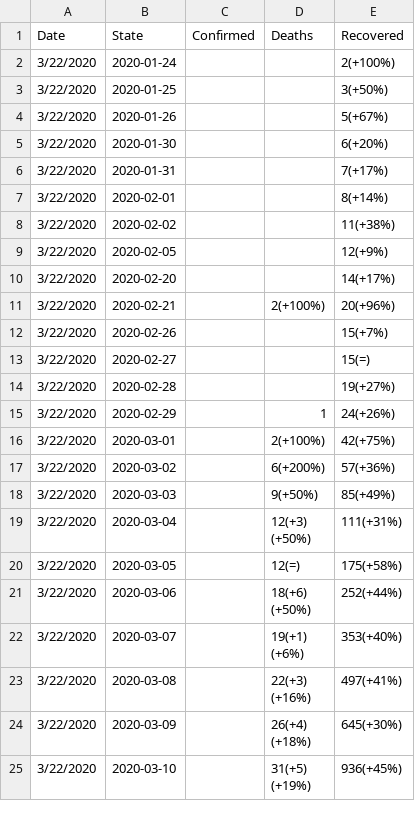
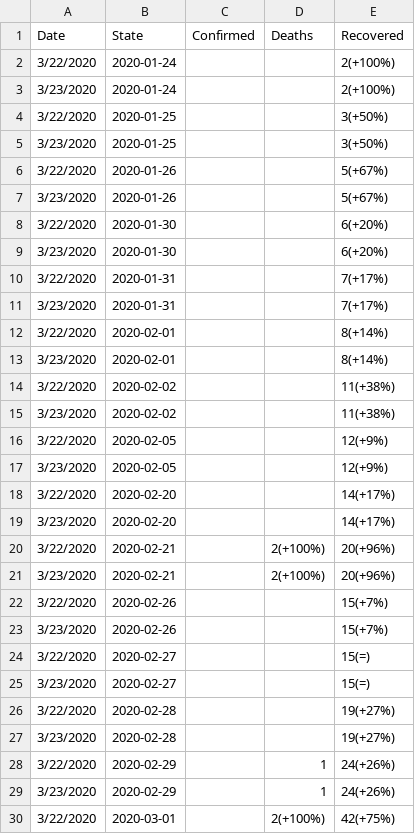
Before and after one commit to jagsfan82/Covid19-WebScrape-Plus, a CSV file: csv_dump/wiki_us.csv, drawn as a sheet; only a part is shown; the shorter side is filled out with more unchanged rows; the diff covers the shown part only; the diff names each change by its address in the sheet, - before the commit and + after, or states it on an @@ line.

```diff
--- a/csv_dump/wiki_us.csv
+++ b/csv_dump/wiki_us.csv
+row 3: 3/23/2020 | 2020-01-24 |  |  | 2(+100%)
+row 5: 3/23/2020 | 2020-01-25 |  |  | 3(+50%)
+row 7: 3/23/2020 | 2020-01-26 |  |  | 5(+67%)
+row 9: 3/23/2020 | 2020-01-30 |  |  | 6(+20%)
+row 11: 3/23/2020 | 2020-01-31 |  |  | 7(+17%)
+row 13: 3/23/2020 | 2020-02-01 |  |  | 8(+14%)
+row 15: 3/23/2020 | 2020-02-02 |  |  | 11(+38%)
+row 17: 3/23/2020 | 2020-02-05 |  |  | 12(+9%)
+row 19: 3/23/2020 | 2020-02-20 |  |  | 14(+17%)
+row 21: 3/23/2020 | 2020-02-21 |  | 2(+100%) | 20(+96%)
+row 23: 3/23/2020 | 2020-02-26 |  |  | 15(+7%)
+row 25: 3/23/2020 | 2020-02-27 |  |  | 15(=)
+row 27: 3/23/2020 | 2020-02-28 |  |  | 19(+27%)
+row 29: 3/23/2020 | 2020-02-29 |  | 1 | 24(+26%)
```
Also changed, not shown: 28 added rows elsewhere in this file, csv_dump/bno_can_unpivot.csv, csv_dump/bno_country.csv, 29 other files.
